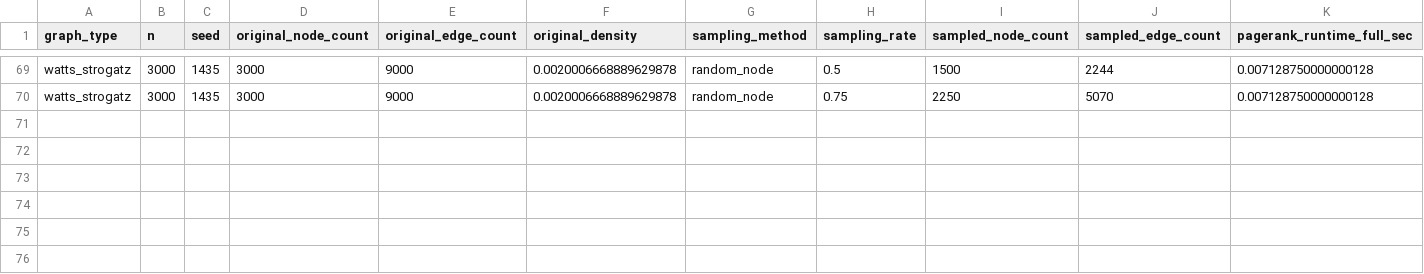
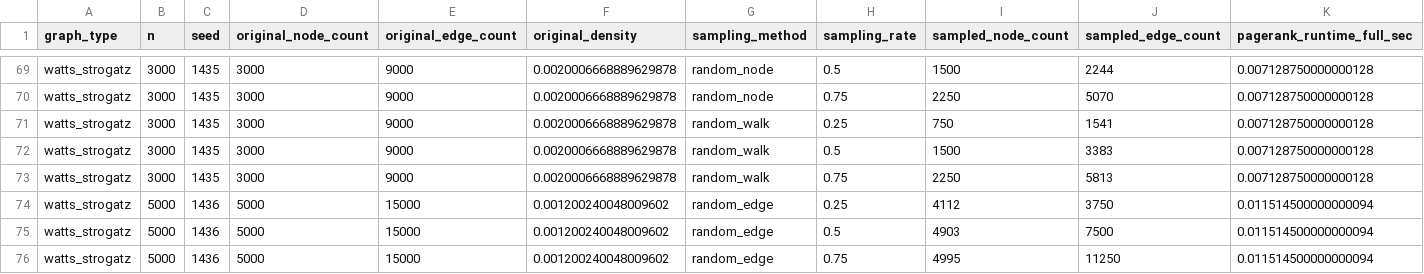
Before and after one commit to vanditb/graph-sampling-benchmark, a CSV file: results/runtime_results.csv, drawn as a sheet; only a part is shown, gaps mark what is left out; rows hold the shown columns only; the diff names each change by its address in the sheet, - before the commit and + after, or states it on an @@ line.

```diff
--- a/results/runtime_results.csv
+++ b/results/runtime_results.csv
+row 71: watts_strogatz | 3000 | 1435 | 3000 | 9000 | 0.0020006668889629878 | random_walk | 0.25 | 750 | 1541 | 0.007128750000000128
+row 72: watts_strogatz | 3000 | 1435 | 3000 | 9000 | 0.0020006668889629878 | random_walk | 0.5 | 1500 | 3383 | 0.007128750000000128
+row 73: watts_strogatz | 3000 | 1435 | 3000 | 9000 | 0.0020006668889629878 | random_walk | 0.75 | 2250 | 5813 | 0.007128750000000128
+row 74: watts_strogatz | 5000 | 1436 | 5000 | 15000 | 0.001200240048009602 | random_edge | 0.25 | 4112 | 3750 | 0.011514500000000094
+row 75: watts_strogatz | 5000 | 1436 | 5000 | 15000 | 0.001200240048009602 | random_edge | 0.5 | 4903 | 7500 | 0.011514500000000094
+row 76: watts_strogatz | 5000 | 1436 | 5000 | 15000 | 0.001200240048009602 | random_edge | 0.75 | 4995 | 11250 | 0.011514500000000094
```
Also changed, not shown: results/summary_results.csv, 1 other file.
